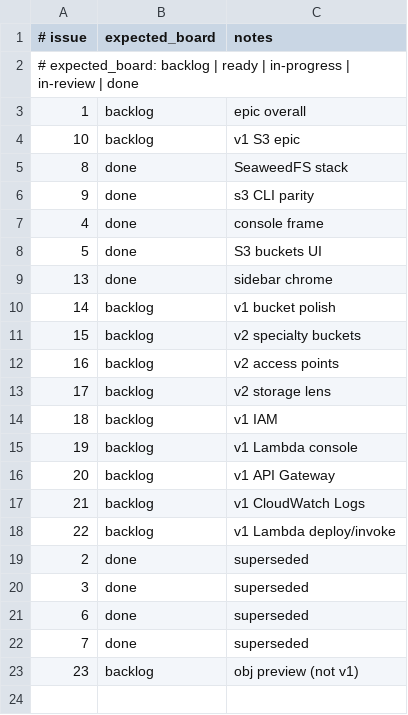
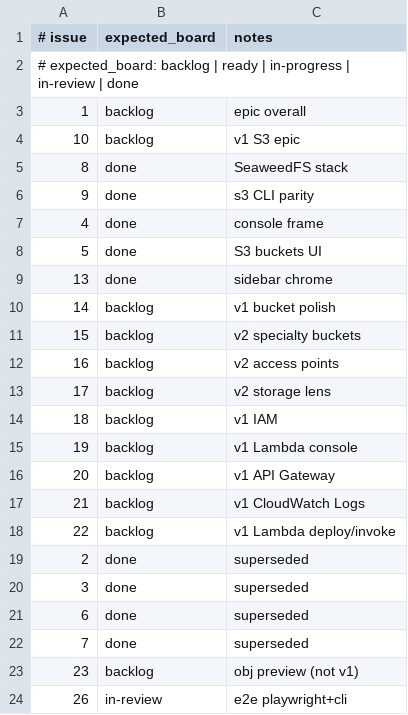
Before and after one commit to kgz/stackwrangler, a TSV file: bin/board-tracker.tsv, drawn as a sheet; the diff names each change by its address in the sheet, - before the commit and + after, or states it on an @@ line.

Commit message:
e2e: Playwright UI + CLI parity in CI

```diff
--- a/bin/board-tracker.tsv
+++ b/bin/board-tracker.tsv
+row 24: 26 | in-review | e2e playwright+cli
```
Also changed, not shown: 9 other files.
